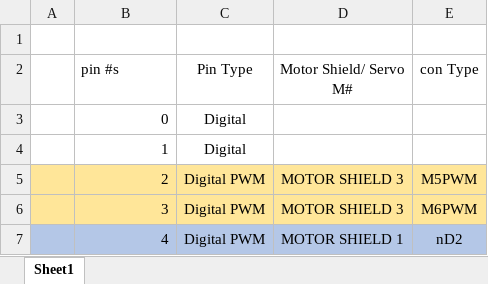
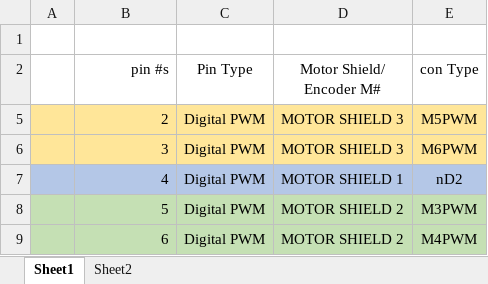
Before and after one commit to gnstic/asm-planB_arduino, an Excel workbook: info/RASM arduino Mega pin table.xlsx, sheet Sheet1, drawn as a sheet; only a part is shown; the shorter side is filled out with more unchanged rows; values as stored, in another font and other column widths than the file's, no borders; removed rows and columns are numbered as before the commit, all else as after; the diff covers the shown part only; the diff names each change by its address in the sheet, - before the commit and + after, or states it on an @@ line.

```diff
--- a/info/RASM arduino Mega pin table.xlsx (sheet Sheet1)
+++ b/info/RASM arduino Mega pin table.xlsx (sheet Sheet1)
+sheet tab: Sheet2
-B2 alignment: left
+B2 alignment: right
-D2: Motor Shield/ Servo M#
+D2: Motor Shield/ Encoder M#
@@ row 3 hidden:  | 0 | Digital @@
@@ row 4 hidden:  | 1 | Digital @@
```
Also changed, not shown: 5 added rows, 9 hidden or unhidden rows, 13 edited cells and cell formats elsewhere in this sheet, 5 other files.
